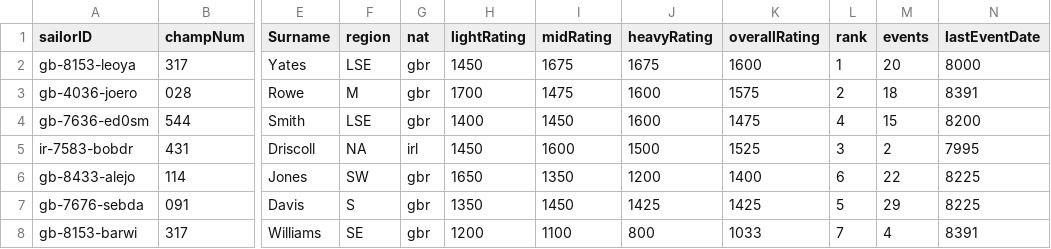
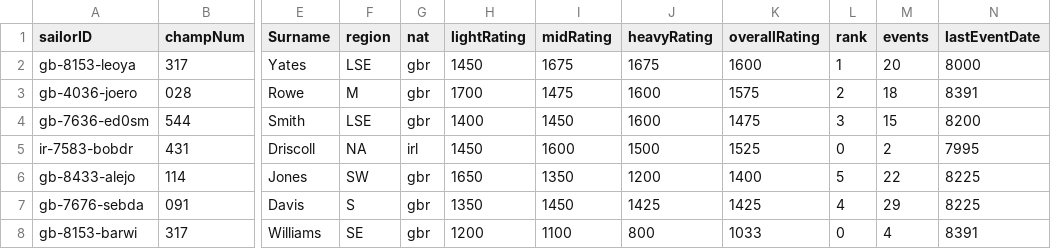
Before and after one commit to Leo-sailor/Epq-sailing-rating, a CSV file: universes/demo/demo-1671888071.csv, drawn as a sheet; only a part is shown, gaps mark what is left out; the diff names each change by its address in the sheet, - before the commit and + after, or states it on an @@ line.

Commit message:
half way for adding events

```diff
--- a/universes/demo/demo-1671888071.csv
+++ b/universes/demo/demo-1671888071.csv
-L4 (rank): 4
+L4 (rank): 3
-L5 (rank): 3
+L5 (rank): 0
-L6 (rank): 6
+L6 (rank): 5
-L7 (rank): 5
+L7 (rank): 4
-L8 (rank): 7
+L8 (rank): 0
```
Also changed, not shown: 5 other files.
